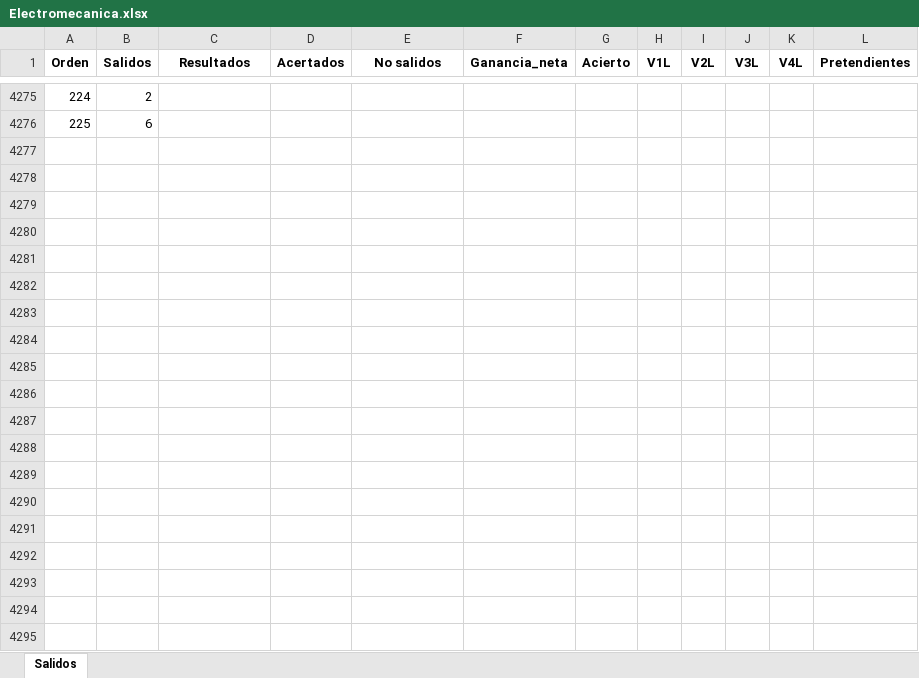
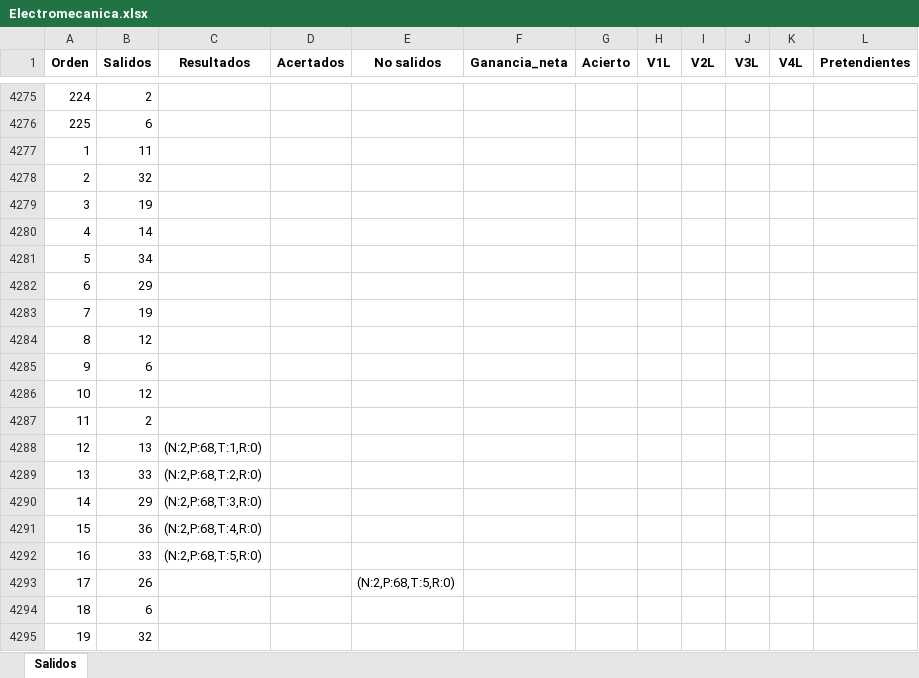
Before and after one commit to jonatha1992/Predictor_ruleta, an Excel workbook: Data/Electromecanica.xlsx, sheet Salidos, drawn as a sheet; only a part is shown, gaps mark what is left out; values as stored, in another font and other column widths than the file's, no borders; the diff covers the shown part only; the diff names each change by its address in the sheet, - before the commit and + after, or states it on an @@ line.

```diff
--- a/Data/Electromecanica.xlsx (sheet Salidos)
+++ b/Data/Electromecanica.xlsx (sheet Salidos)
+row 4277: 1 | 11
+row 4278: 2 | 32
+row 4279: 3 | 19
+row 4280: 4 | 14
+row 4281: 5 | 34
+row 4282: 6 | 29
+row 4283: 7 | 19
+row 4284: 8 | 12
+row 4285: 9 | 6
+row 4286: 10 | 12
+row 4287: 11 | 2
+row 4288: 12 | 13 | (N:2,P:68,T:1,R:0)
+row 4289: 13 | 33 | (N:2,P:68,T:2,R:0)
+row 4290: 14 | 29 | (N:2,P:68,T:3,R:0)
+row 4291: 15 | 36 | (N:2,P:68,T:4,R:0)
+row 4292: 16 | 33 | (N:2,P:68,T:5,R:0)
+row 4293: 17 | 26 |  |  | (N:2,P:68,T:5,R:0)
+row 4294: 18 | 6
+row 4295: 19 | 32
```
Also changed, not shown: 193 added rows elsewhere in this sheet, Data/Crupier.xlsx, 24 other files.
